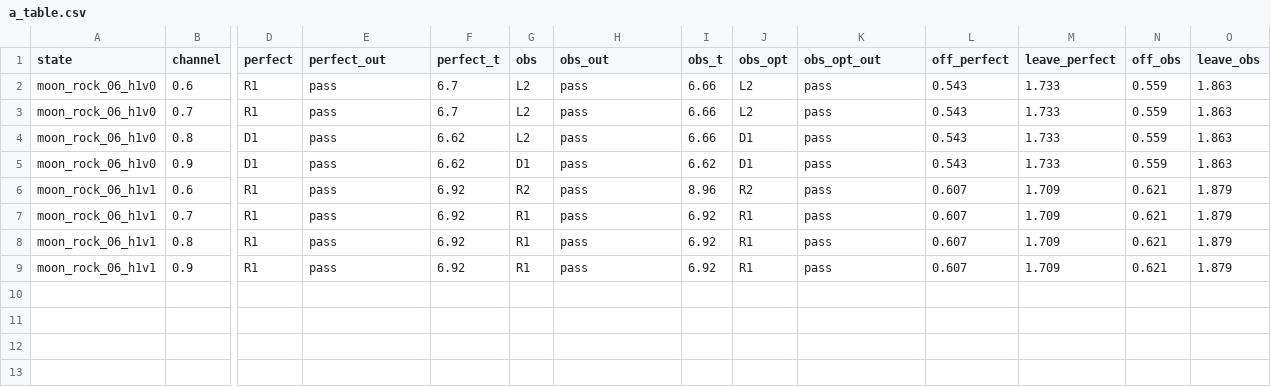
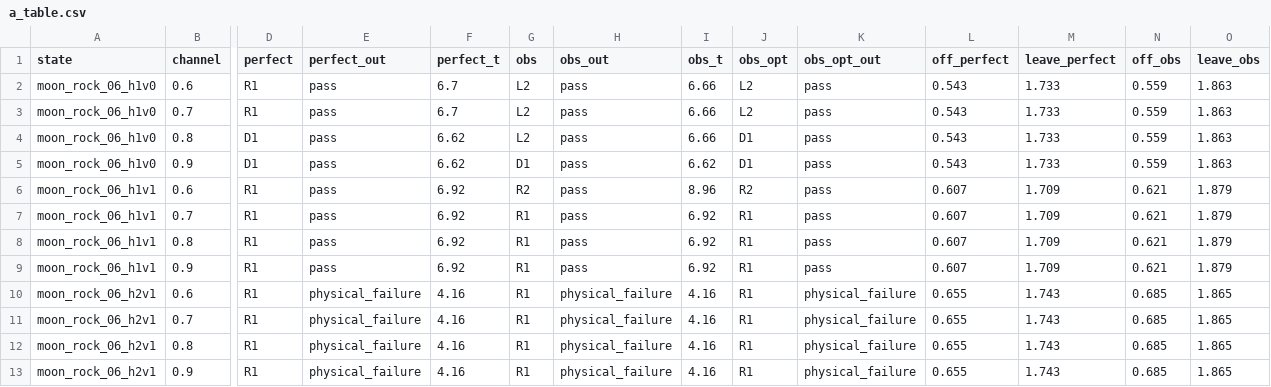
Before and after one commit to codezzzsleep/lunar-wheelleg-testbench, a CSV file: runs/v5/a_r3/extra2/a_table.csv, drawn as a sheet; only a part is shown, gaps mark what is left out; rows hold the shown columns only; the diff names each change by its address in the sheet, - before the commit and + after, or states it on an @@ line.

```diff
--- a/runs/v5/a_r3/extra2/a_table.csv
+++ b/runs/v5/a_r3/extra2/a_table.csv
+row 10: moon_rock_06_h2v1 | 0.6 | R1 | physical_failure | 4.16 | R1 | physical_failure | 4.16 | R1 | physical_failure | 0.655 | 1.743 | 0.685 | 1.865
+row 11: moon_rock_06_h2v1 | 0.7 | R1 | physical_failure | 4.16 | R1 | physical_failure | 4.16 | R1 | physical_failure | 0.655 | 1.743 | 0.685 | 1.865
+row 12: moon_rock_06_h2v1 | 0.8 | R1 | physical_failure | 4.16 | R1 | physical_failure | 4.16 | R1 | physical_failure | 0.655 | 1.743 | 0.685 | 1.865
+row 13: moon_rock_06_h2v1 | 0.9 | R1 | physical_failure | 4.16 | R1 | physical_failure | 4.16 | R1 | physical_failure | 0.655 | 1.743 | 0.685 | 1.865
```
Also changed, not shown: runs/v5/a_r3/extra1/a_table.csv, runs/v5/a_r3/extra3/a_table.csv, 9 other files.
